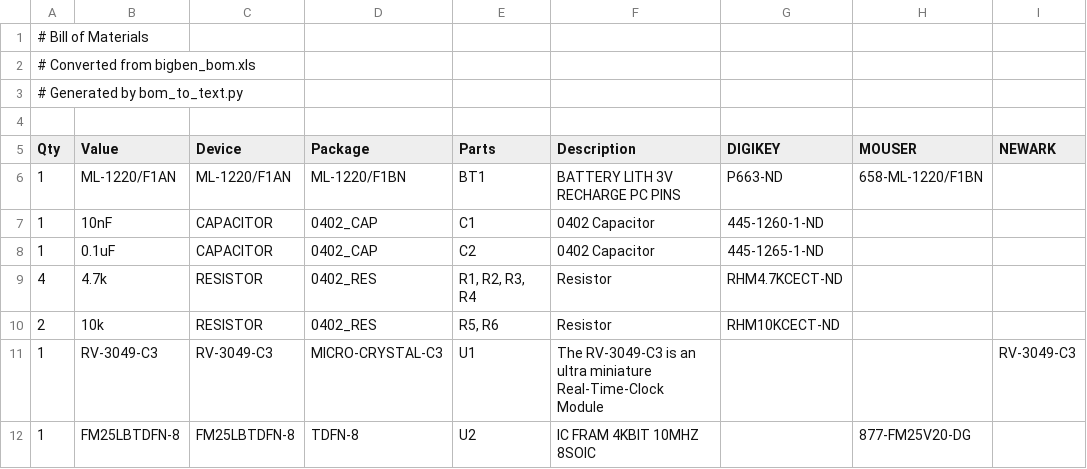
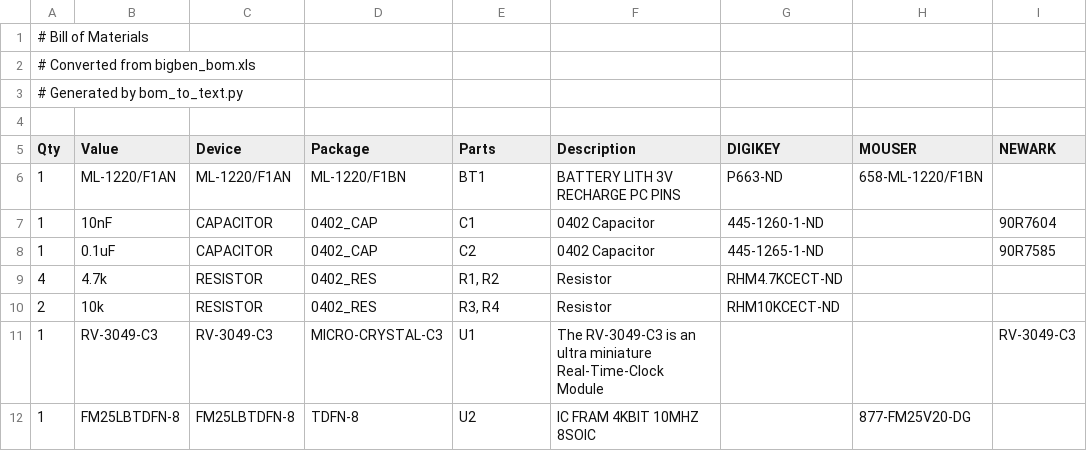
Before and after one commit to lab11/monjolo, a CSV file: hardware/bigben/rev_a/bigben_bom.csv, drawn as a sheet.

Commit message:
shipped bigben

```diff
--- a/hardware/bigben/rev_a/bigben_bom.csv
+++ b/hardware/bigben/rev_a/bigben_bom.csv
@@ -6,6 +6,6 @@ Qty,Value,Device,Package,Parts,Description,DIGIKEY,MOUSER,NEWARK
 1,ML-1220/F1AN,ML-1220/F1AN,ML-1220/F1BN,BT1,BATTERY LITH 3V RECHARGE PC PINS,P663-ND,658-ML-1220/F1BN,
-1,10nF,CAPACITOR,0402_CAP,C1,0402 Capacitor,445-1260-1-ND,,
-1,0.1uF,CAPACITOR,0402_CAP,C2,0402 Capacitor,445-1265-1-ND,,
-4,4.7k,RESISTOR,0402_RES,"R1, R2, R3, R4",Resistor,RHM4.7KCECT-ND,,
-2,10k,RESISTOR,0402_RES,"R5, R6",Resistor,RHM10KCECT-ND,,
+1,10nF,CAPACITOR,0402_CAP,C1,0402 Capacitor,445-1260-1-ND,,90R7604
+1,0.1uF,CAPACITOR,0402_CAP,C2,0402 Capacitor,445-1265-1-ND,,90R7585
+4,4.7k,RESISTOR,0402_RES,"R1, R2",Resistor,RHM4.7KCECT-ND,,
+2,10k,RESISTOR,0402_RES,"R3, R4",Resistor,RHM10KCECT-ND,,
 1,RV-3049-C3,RV-3049-C3,MICRO-CRYSTAL-C3,U1,The RV-3049-C3 is an ultra miniature Real-Time-Clock Module,,,RV-3049-C3
```
Also changed, not shown: 13 other files.
